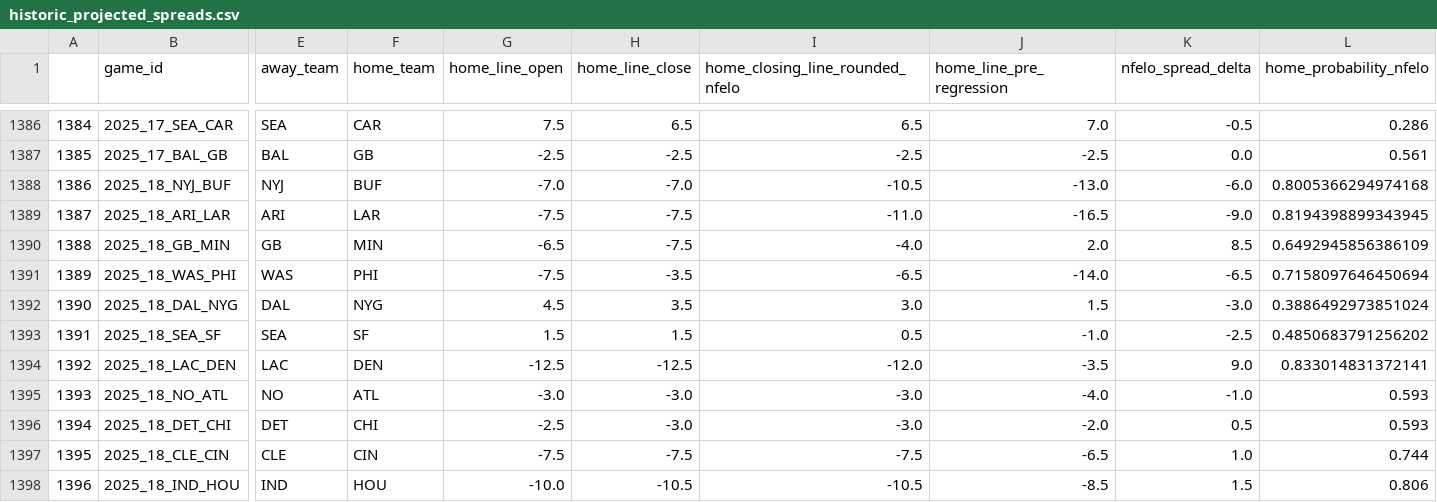
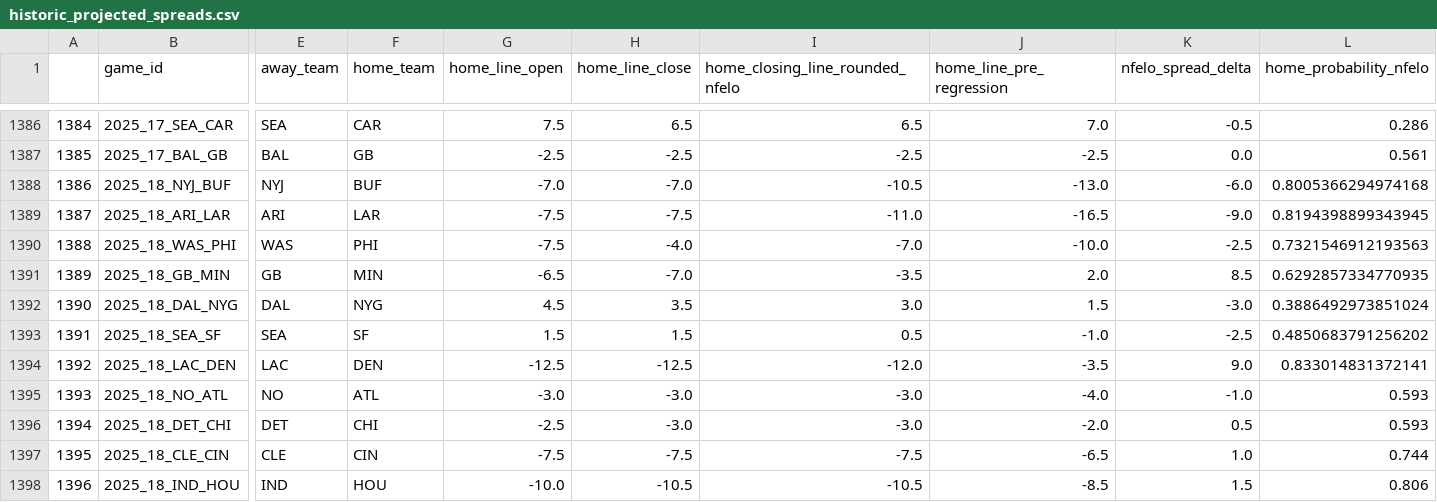
Before and after one commit to greerreNFL/nfelo, a CSV file: output_data/historic_projected_spreads.csv, drawn as a sheet; only a part is shown, gaps mark what is left out; the diff covers the shown part only; the diff names each change by its address in the sheet, - before the commit and + after, or states it on an @@ line.

```diff
--- a/output_data/historic_projected_spreads.csv
+++ b/output_data/historic_projected_spreads.csv
-B1390 (game_id): 2025_18_GB_MIN
+B1390 (game_id): 2025_18_WAS_PHI
-E1390 (away_team): GB
+E1390 (away_team): WAS
-F1390 (home_team): MIN
+F1390 (home_team): PHI
-G1390 (home_line_open): -6.5
+G1390 (home_line_open): -7.5
-H1390 (home_line_close): -7.5
+H1390 (home_line_close): -4.0
-I1390 (home_closing_line_rounded_nfelo): -4.0
+I1390 (home_closing_line_rounded_nfelo): -7.0
-J1390 (home_line_pre_regression): 2.0
+J1390 (home_line_pre_regression): -10.0
-K1390 (nfelo_spread_delta): 8.5
+K1390 (nfelo_spread_delta): -2.5
-L1390 (home_probability_nfelo): 0.6492945856386109
+L1390 (home_probability_nfelo): 0.7321546912193563
-B1391 (game_id): 2025_18_WAS_PHI
+B1391 (game_id): 2025_18_GB_MIN
-E1391 (away_team): WAS
+E1391 (away_team): GB
-F1391 (home_team): PHI
+F1391 (home_team): MIN
-G1391 (home_line_open): -7.5
+G1391 (home_line_open): -6.5
-H1391 (home_line_close): -3.5
+H1391 (home_line_close): -7.0
-I1391 (home_closing_line_rounded_nfelo): -6.5
+I1391 (home_closing_line_rounded_nfelo): -3.5
-J1391 (home_line_pre_regression): -14.0
+J1391 (home_line_pre_regression): 2.0
-K1391 (nfelo_spread_delta): -6.5
+K1391 (nfelo_spread_delta): 8.5
-L1391 (home_probability_nfelo): 0.7158097646450694
+L1391 (home_probability_nfelo): 0.6292857334770935
```
Also changed, not shown: 49 edited cells elsewhere in this file, output_data/elo_snapshot.csv, output_data/prediction_tracker.csv, 1 other file.
